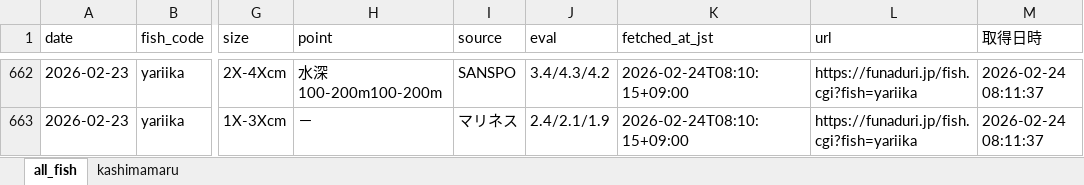
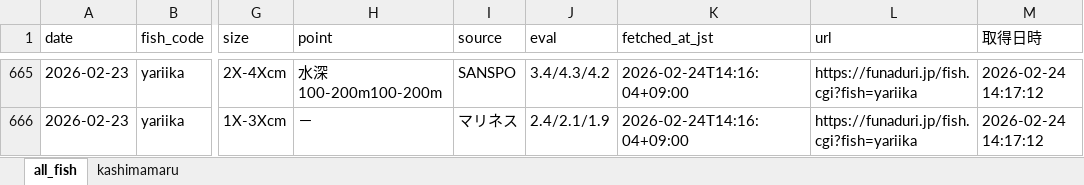
Before and after one commit to haradatakahiro/funaduri-tatiuo-auto, an Excel workbook: data/funaduri_daily.xlsx, sheet all_fish, drawn as a sheet; only a part is shown, gaps mark what is left out; values as stored, in another font and other column widths than the file's, no borders; addresses are those after the commit; the diff covers the shown part only; the diff names each change by its address in the sheet, - before the commit and + after, or states it on an @@ line.

```diff
--- a/data/funaduri_daily.xlsx (sheet all_fish)
+++ b/data/funaduri_daily.xlsx (sheet all_fish)
-K665:K666 (fetched_at_jst): 2026-02-24T08:10:15+09:00
+K665:K666 (fetched_at_jst): 2026-02-24T14:16:04+09:00
-M665:M666 (取得日時): 2026-02-24 08:11:37
+M665:M666 (取得日時): 2026-02-24 14:17:12
```
Also changed, not shown: 17 added rows and 14 removed rows elsewhere in this sheet, sheet kashimamaru.
